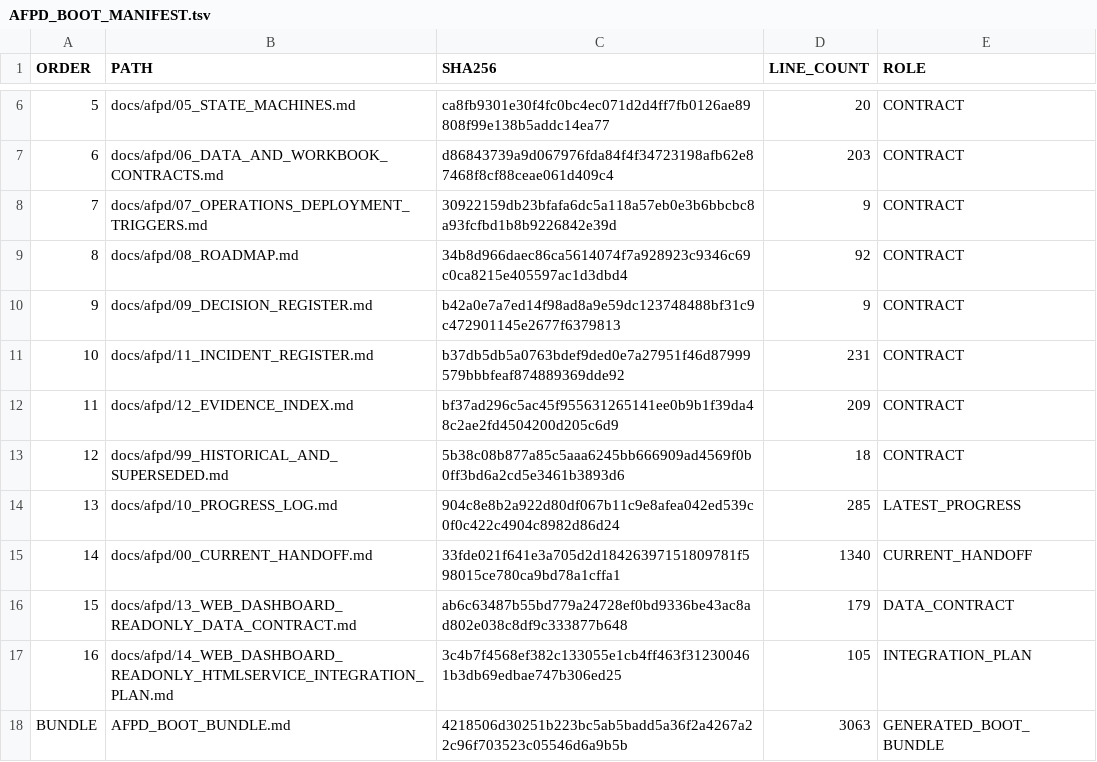
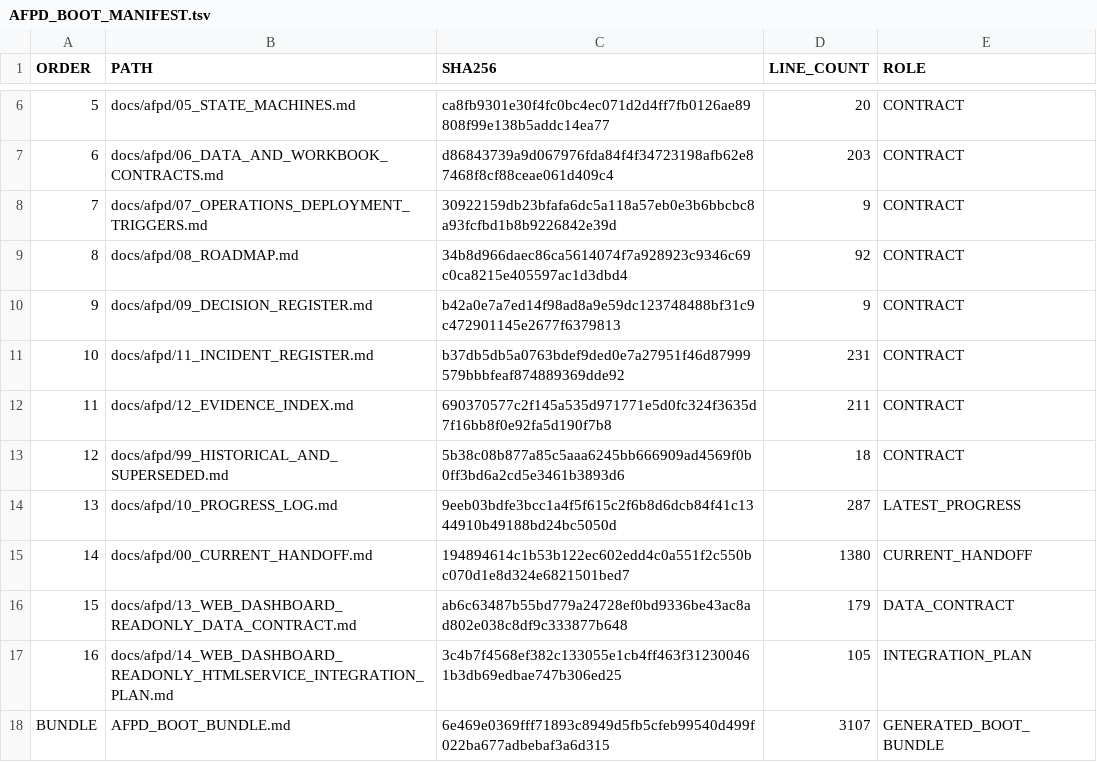
Before and after one commit to progamer6918/airo-second-brain, a TSV file: docs/afpd/AFPD_BOOT_MANIFEST.tsv, drawn as a sheet; only a part is shown, gaps mark what is left out.

```diff
--- a/docs/afpd/AFPD_BOOT_MANIFEST.tsv
+++ b/docs/afpd/AFPD_BOOT_MANIFEST.tsv
@@ -11,8 +11,8 @@ ORDER	PATH	SHA256	LINE_COUNT	ROLE
 10	docs/afpd/11_INCIDENT_REGISTER.md	b37db5db5a0763bdef9ded0e7a27951f46d87999579bbbfeaf874889369dde92	231	CONTRACT
-11	docs/afpd/12_EVIDENCE_INDEX.md	bf37ad296c5ac45f955631265141ee0b9b1f39da48c2ae2fd4504200d205c6d9	209	CONTRACT
+11	docs/afpd/12_EVIDENCE_INDEX.md	690370577c2f145a535d971771e5d0fc324f3635d7f16bb8f0e92fa5d190f7b8	211	CONTRACT
 12	docs/afpd/99_HISTORICAL_AND_SUPERSEDED.md	5b38c08b877a85c5aaa6245bb666909ad4569f0b0ff3bd6a2cd5e3461b3893d6	18	CONTRACT
-13	docs/afpd/10_PROGRESS_LOG.md	904c8e8b2a922d80df067b11c9e8afea042ed539c0f0c422c4904c8982d86d24	285	LATEST_PROGRESS
-14	docs/afpd/00_CURRENT_HANDOFF.md	33fde021f641e3a705d2d18426397151809781f598015ce780ca9bd78a1cffa1	1340	CURRENT_HANDOFF
+13	docs/afpd/10_PROGRESS_LOG.md	9eeb03bdfe3bcc1a4f5f615c2f6b8d6dcb84f41c1344910b49188bd24bc5050d	287	LATEST_PROGRESS
+14	docs/afpd/00_CURRENT_HANDOFF.md	194894614c1b53b122ec602edd4c0a551f2c550bc070d1e8d324e6821501bed7	1380	CURRENT_HANDOFF
 15	docs/afpd/13_WEB_DASHBOARD_READONLY_DATA_CONTRACT.md	ab6c63487b55bd779a24728ef0bd9336be43ac8ad802e038c8df9c333877b648	179	DATA_CONTRACT
 16	docs/afpd/14_WEB_DASHBOARD_READONLY_HTMLSERVICE_INTEGRATION_PLAN.md	3c4b7f4568ef382c133055e1cb4ff463f312300461b3db69edbae747b306ed25	105	INTEGRATION_PLAN
-BUNDLE	AFPD_BOOT_BUNDLE.md	4218506d30251b223bc5ab5badd5a36f2a4267a22c96f703523c05546d6a9b5b	3063	GENERATED_BOOT_BUNDLE
+BUNDLE	AFPD_BOOT_BUNDLE.md	6e469e0369fff71893c8949d5fb5cfeb99540d499f022ba677adbebaf3a6d315	3107	GENERATED_BOOT_BUNDLE
```
Also changed, not shown: 9 other files.
